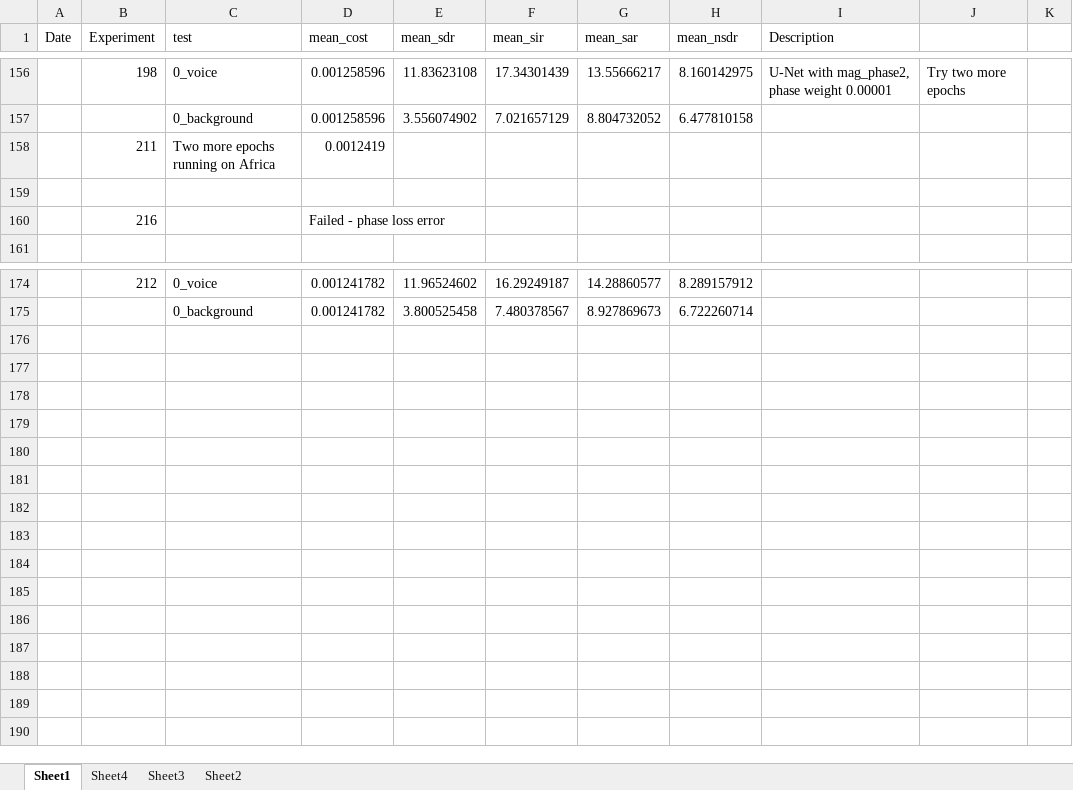
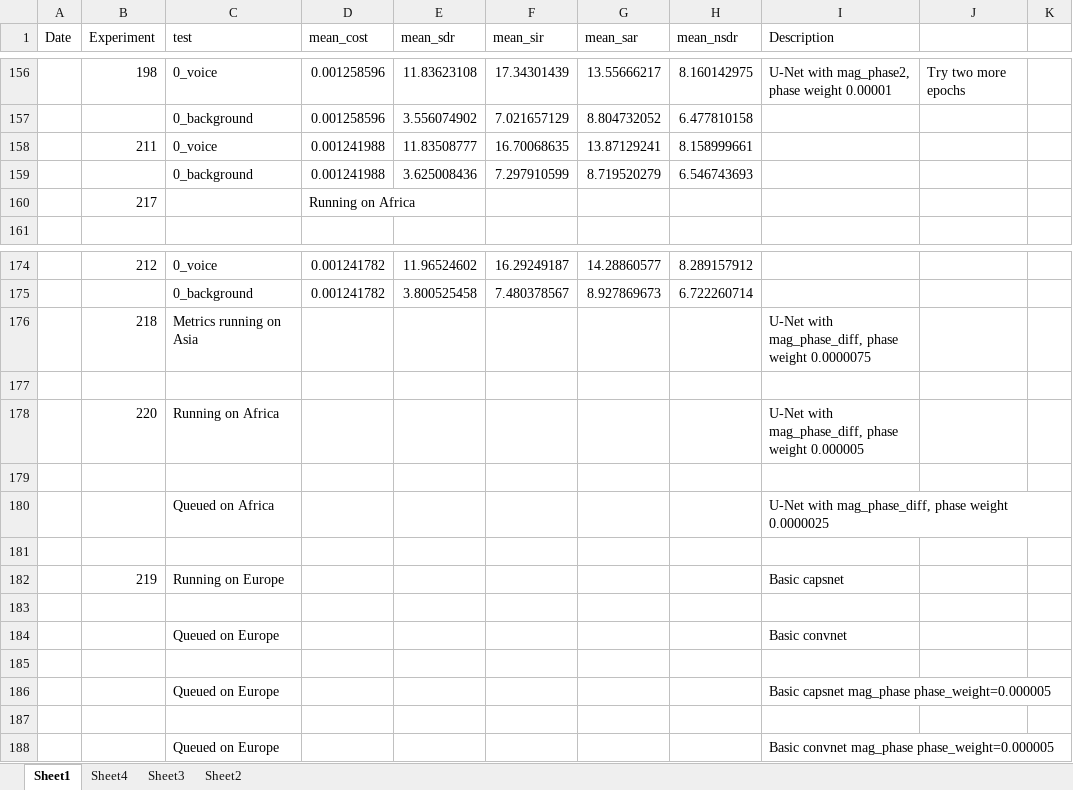
Before and after one commit to tobystaines/MScFinalProject, an Excel workbook: test_metrics/Results.xlsx, sheet Sheet1, drawn as a sheet; only a part is shown, gaps mark what is left out; values as stored, in another font and other column widths than the file's, no borders; removed rows and columns are numbered as before the commit, all else as after; the diff names each change by its address in the sheet, - before the commit and + after, or states it on an @@ line.

```diff
--- a/test_metrics/Results.xlsx (sheet Sheet1)
+++ b/test_metrics/Results.xlsx (sheet Sheet1)
-row 158:  | 211 | Two more epochs running on Africa | 0.0012419
-row 158: (empty)
+row 158:  | 211 | 0_voice | 0.001241988 | 11.83508777 | 16.70068635 | 13.87129241 | 8.158999661
-row 160:  | 216 |  | Failed - phase loss error
+row 159:  |  | 0_background | 0.001241988 | 3.625008436 | 7.297910599 | 8.719520279 | 6.546743693
+row 160:  | 217 |  | Running on Africa
+row 176:  | 218 | Metrics running on Asia |  |  |  |  |  | U-Net with mag_phase_diff, phase weight 0.0000075
+row 177: (empty)
+row 178:  | 220 | Running on Africa |  |  |  |  |  | U-Net with mag_phase_diff, phase weight 0.000005
+row 179: (empty)
+row 180:  |  | Queued on Africa |  |  |  |  |  | U-Net with mag_phase_diff, phase weight 0.0000025
+row 181: (empty)
+row 182:  | 219 | Running on Europe |  |  |  |  |  | Basic capsnet
+row 183: (empty)
+row 184:  |  | Queued on Europe |  |  |  |  |  | Basic convnet
+row 185: (empty)
+row 186:  |  | Queued on Europe |  |  |  |  |  | Basic capsnet mag_phase phase_weight=0.000005
+row 187: (empty)
+row 188:  |  | Queued on Europe |  |  |  |  |  | Basic convnet mag_phase phase_weight=0.000005
```
Also changed, not shown: charts or pictures, 10 other files.
